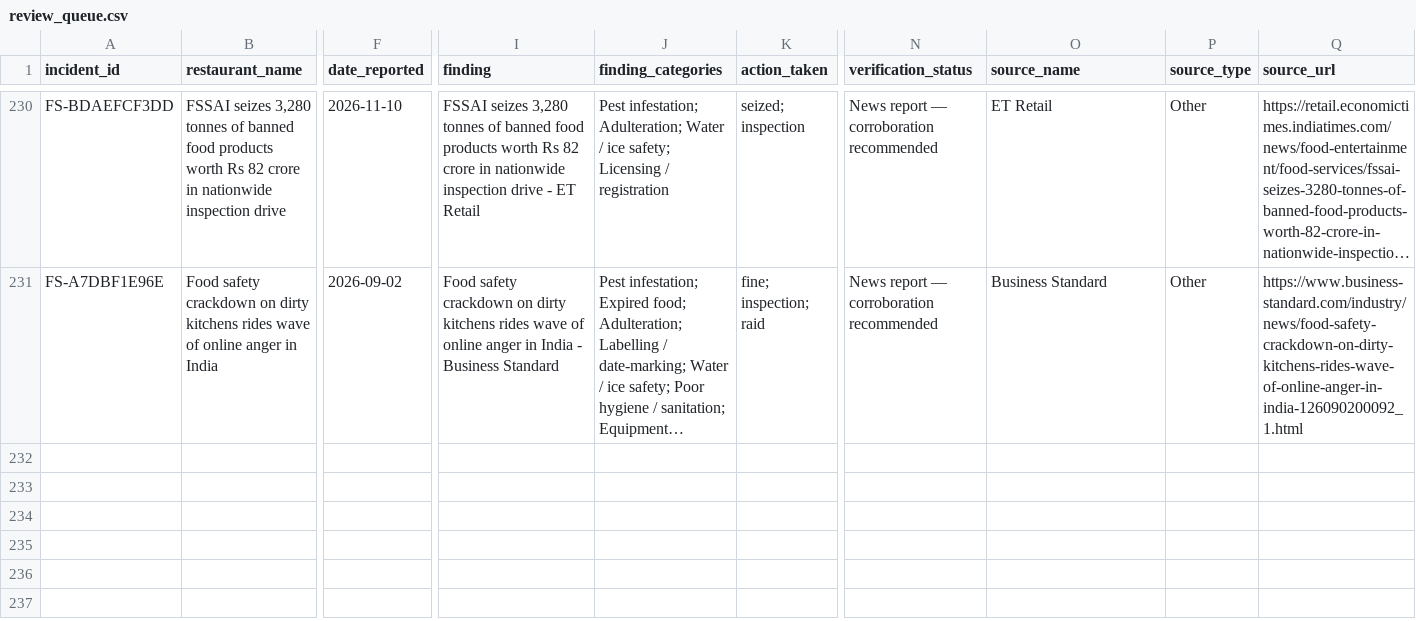
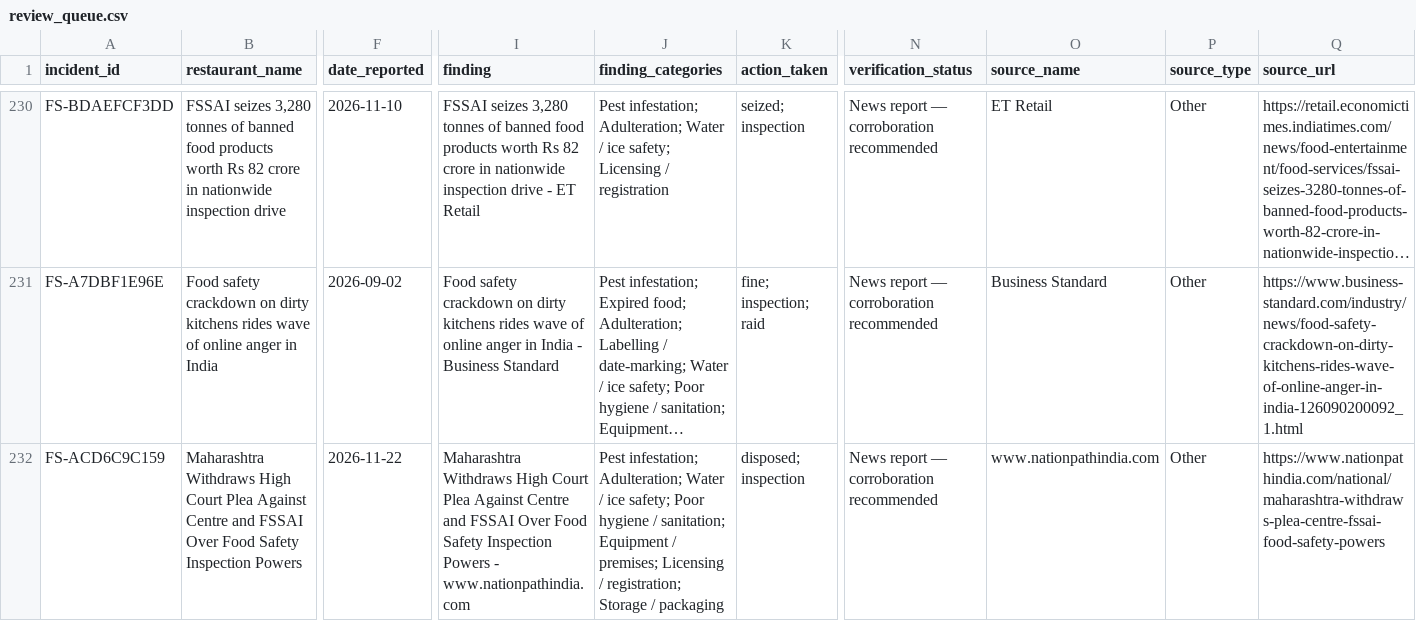
Before and after one commit to k-vk/foodsafetrytracker, a CSV file: data/review_queue.csv, drawn as a sheet; only a part is shown, gaps mark what is left out; long unchanged cells end in …; rows hold the shown columns only; the diff covers the shown part only; the diff names each change by its address in the sheet, - before the commit and + after, or states it on an @@ line.

```diff
--- a/data/review_queue.csv
+++ b/data/review_queue.csv
+row 232: FS-ACD6C9C159 | Maharashtra Withdraws High Court Plea Against Centre and FSSAI Over Food Safety Inspection Powers | 2026-11-22 | Maharashtra Withdraws High Court Plea Against Centre and FSSAI Over Food Safety Inspection Powers - www.nationpathindia.com | Pest infestation; Adulteration; Water / ice safety; Poor hygiene / sanitation; Equipment / premises; Licensing / registration; Storage / packaging | disposed; inspection | News report — corroboration recommended | www.nationpathindia.com | Other | https://www.nationpathindia.com/national/maharashtra-withdraws-plea-centre-fssai-food-safety-powers
```
Also changed, not shown: 2 added rows elsewhere in this file, data/food_safety_incidents.csv, 3 other files.
